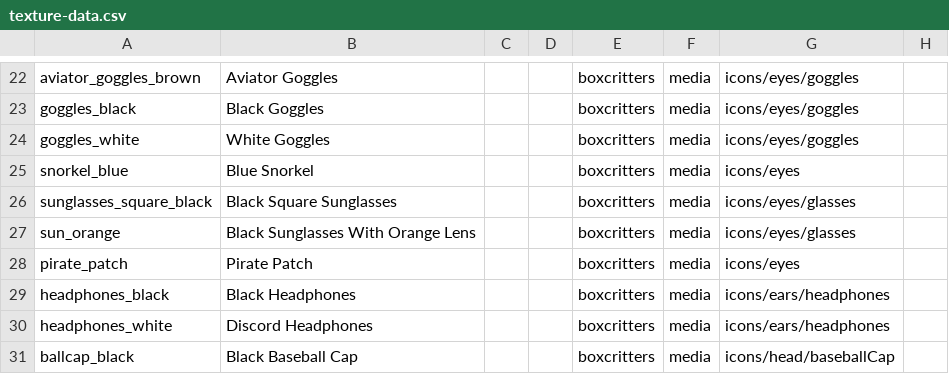
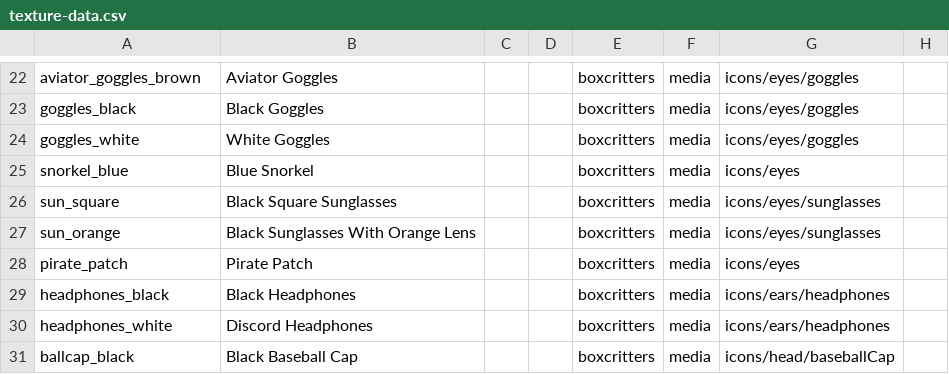
Before and after one commit to boxcrittersmods/bc-mod-api, a CSV file: texture-data.csv, drawn as a sheet; only a part is shown, gaps mark what is left out.

```diff
--- a/texture-data.csv
+++ b/texture-data.csv
@@ -25,4 +25,4 @@ goggles_white,White Goggles,,,boxcritters,media,icons/eyes/goggles,
 snorkel_blue,Blue Snorkel,,,boxcritters,media,icons/eyes,
-sunglasses_square_black,Black Square Sunglasses,,,boxcritters,media,icons/eyes/glasses,
-sun_orange,Black Sunglasses With Orange Lens,,,boxcritters,media,icons/eyes/glasses,
+sun_square,Black Square Sunglasses,,,boxcritters,media,icons/eyes/sunglasses,
+sun_orange,Black Sunglasses With Orange Lens,,,boxcritters,media,icons/eyes/sunglasses,
 pirate_patch,Pirate Patch,,,boxcritters,media,icons/eyes,
```
Also changed, not shown: 2 other files.
